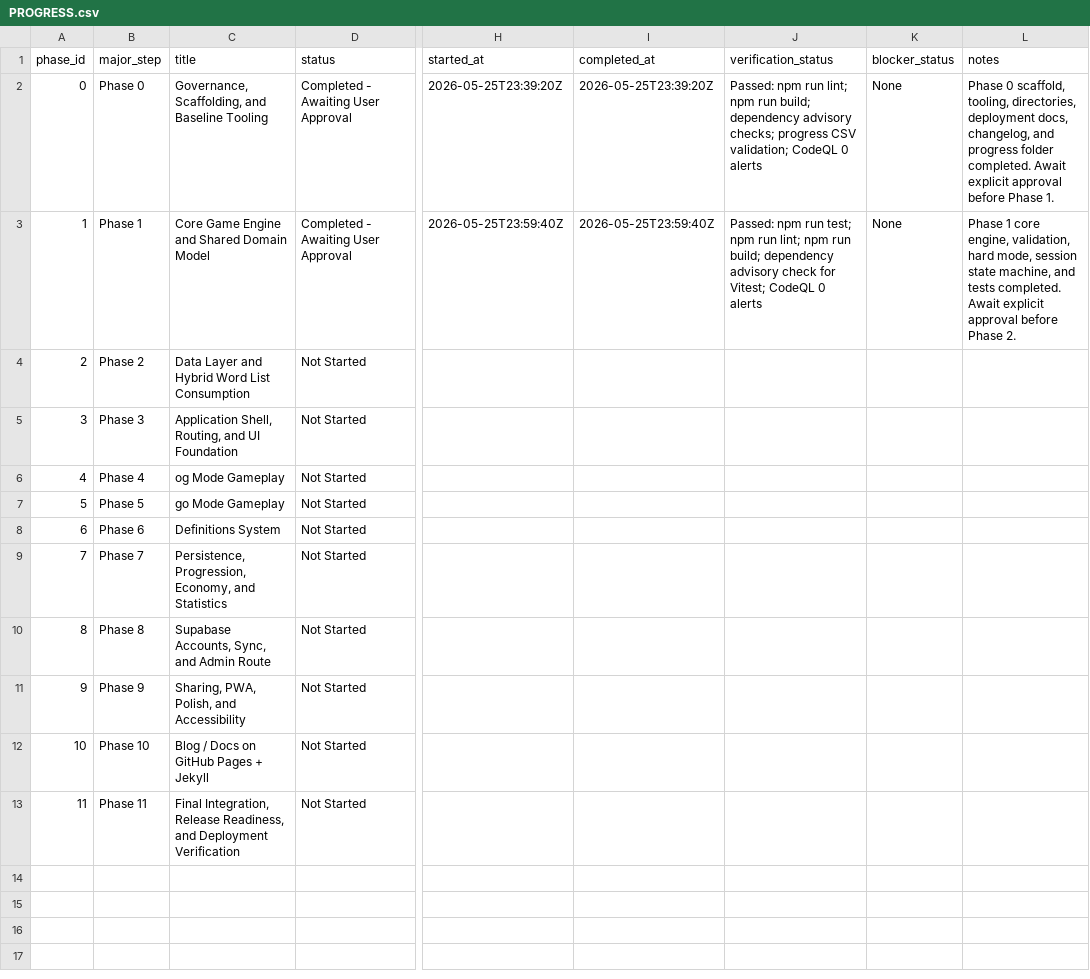
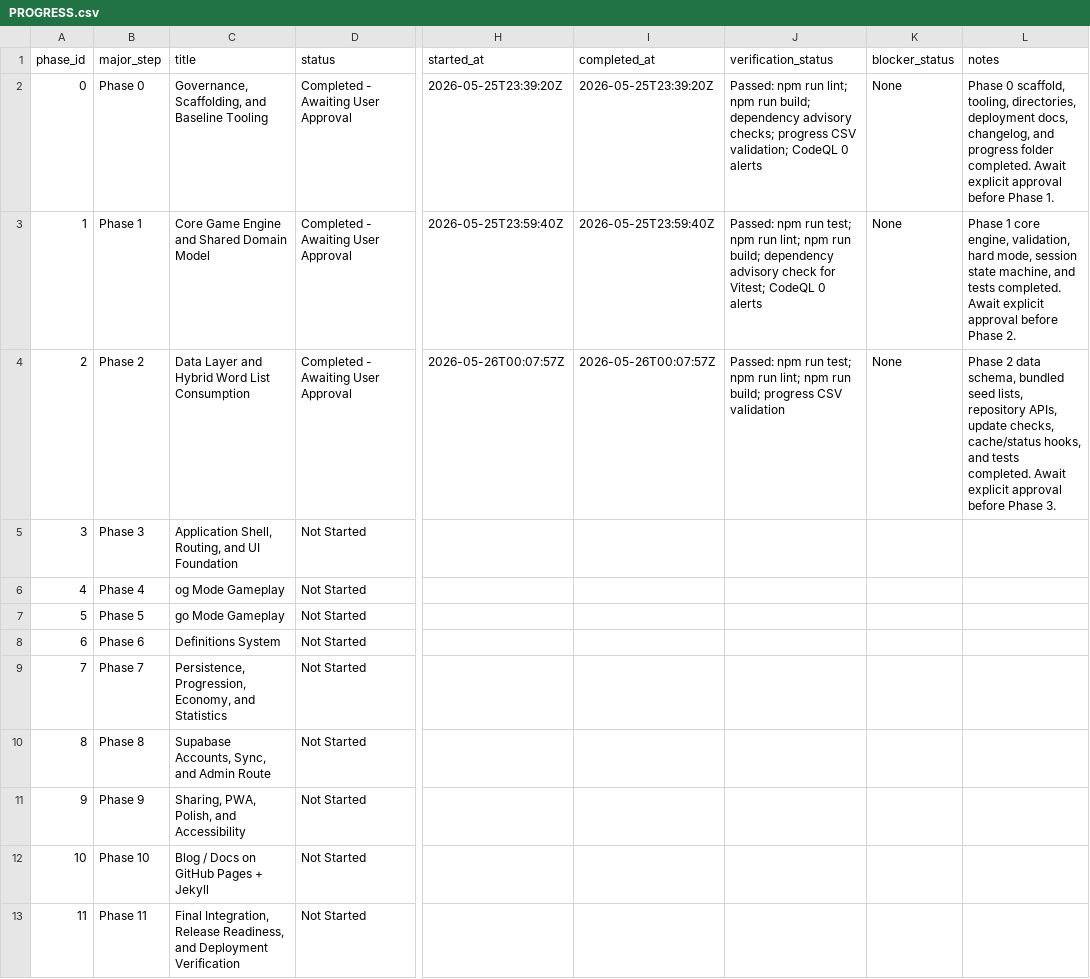
Before and after one commit to ryanjosephkamp/brrrdle-dev, a CSV file: progress/PROGRESS.csv, drawn as a sheet; only a part is shown, gaps mark what is left out; the diff names each change by its address in the sheet, - before the commit and + after, or states it on an @@ line.

```diff
--- a/progress/PROGRESS.csv
+++ b/progress/PROGRESS.csv
-D4 (status): Not Started
+D4 (status): Completed - Awaiting User Approval
-H4 (started_at): (empty)
+H4 (started_at): 2026-05-26T00:07:57Z
-I4 (completed_at): (empty)
+I4 (completed_at): 2026-05-26T00:07:57Z
-J4 (verification_status): (empty)
+J4 (verification_status): Passed: npm run test; npm run lint; npm run build; progress CSV validation
-K4 (blocker_status): (empty)
+K4 (blocker_status): None
-L4 (notes): (empty)
+L4 (notes): Phase 2 data schema, bundled seed lists, repository APIs, update checks, cache/status hooks, and tests completed. Await explicit approval before Phase 3.
```
Also changed, not shown: 2 other files.
